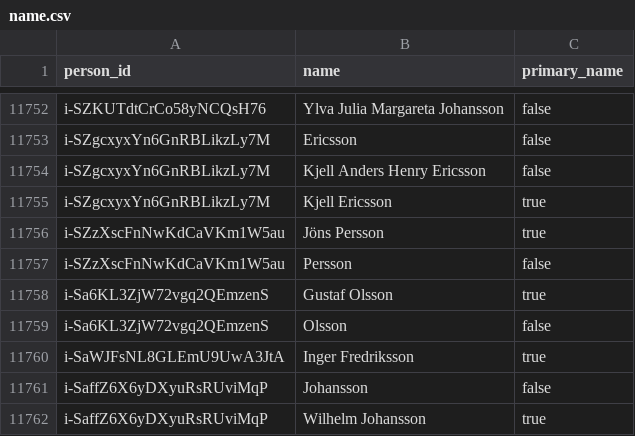
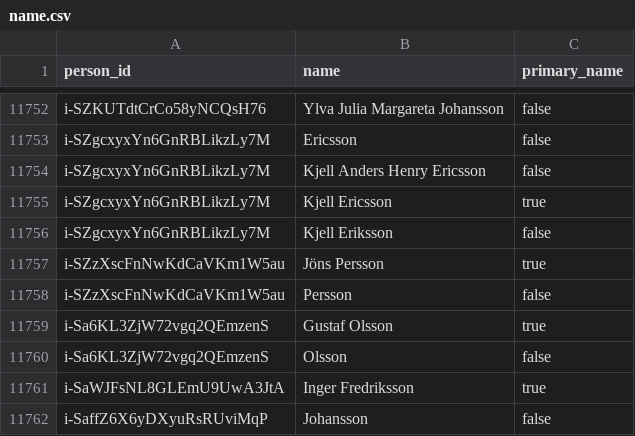
Before and after one commit to swerik-project/riksdagen-persons, a CSV file: data/name.csv, drawn as a sheet; only a part is shown, gaps mark what is left out; the shorter side is filled out with more unchanged rows; the diff names each change by its address in the sheet, - before the commit and + after, or states it on an @@ line.

Commit message:
Update name

```diff
--- a/data/name.csv
+++ b/data/name.csv
+row 11756: i-SZgcxyxYn6GnRBLikzLy7M | Kjell Eriksson | false
```
